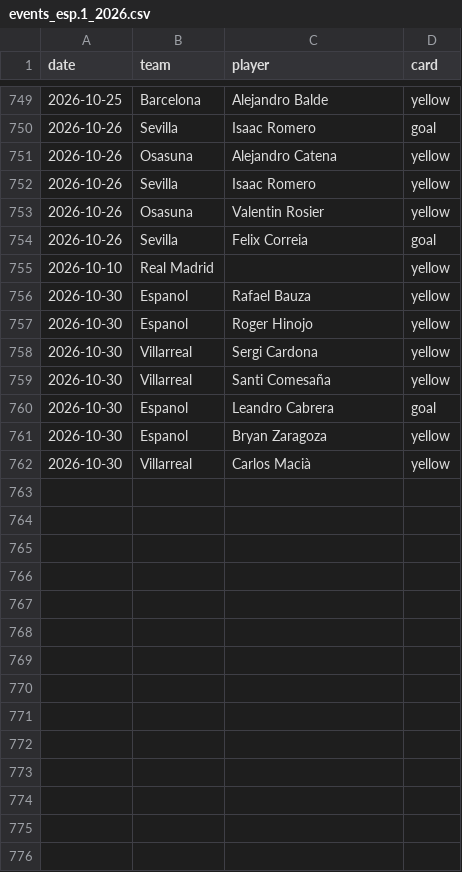
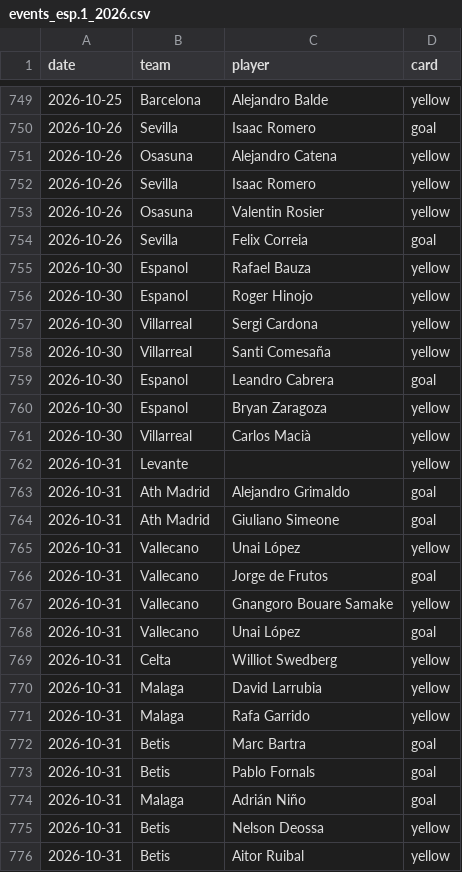
Before and after one commit to SergioMS02/laliga-predictor, a CSV file: data/raw/events_esp.1_2026.csv, drawn as a sheet; only a part is shown, gaps mark what is left out.

```diff
--- a/data/raw/events_esp.1_2026.csv
+++ b/data/raw/events_esp.1_2026.csv
@@ -754,3 +754,2 @@ date,team,player,card
 2026-10-26,Sevilla,Felix Correia,goal
-2026-10-10,Real Madrid,,yellow
 2026-10-30,Espanol,Rafael Bauza,yellow
@@ -762 +761,16 @@ date,team,player,card
 2026-10-30,Villarreal,Carlos Macià,yellow
+2026-10-31,Levante,,yellow
+2026-10-31,Ath Madrid,Alejandro Grimaldo,goal
+2026-10-31,Ath Madrid,Giuliano Simeone,goal
+2026-10-31,Vallecano,Unai López,yellow
+2026-10-31,Vallecano,Jorge de Frutos,goal
+2026-10-31,Vallecano,Gnangoro Bouare Samake,yellow
+2026-10-31,Vallecano,Unai López,goal
+2026-10-31,Celta,Williot Swedberg,yellow
+2026-10-31,Malaga,David Larrubia,yellow
+2026-10-31,Malaga,Rafa Garrido,yellow
+2026-10-31,Betis,Marc Bartra,goal
+2026-10-31,Betis,Pablo Fornals,goal
+2026-10-31,Malaga,Adrián Niño,goal
+2026-10-31,Betis,Nelson Deossa,yellow
+2026-10-31,Betis,Aitor Ruibal,yellow
```
Also changed, not shown: data/processed/odds_snapshots.csv, data/raw/coaches_wikidata.csv, 17 other files.
